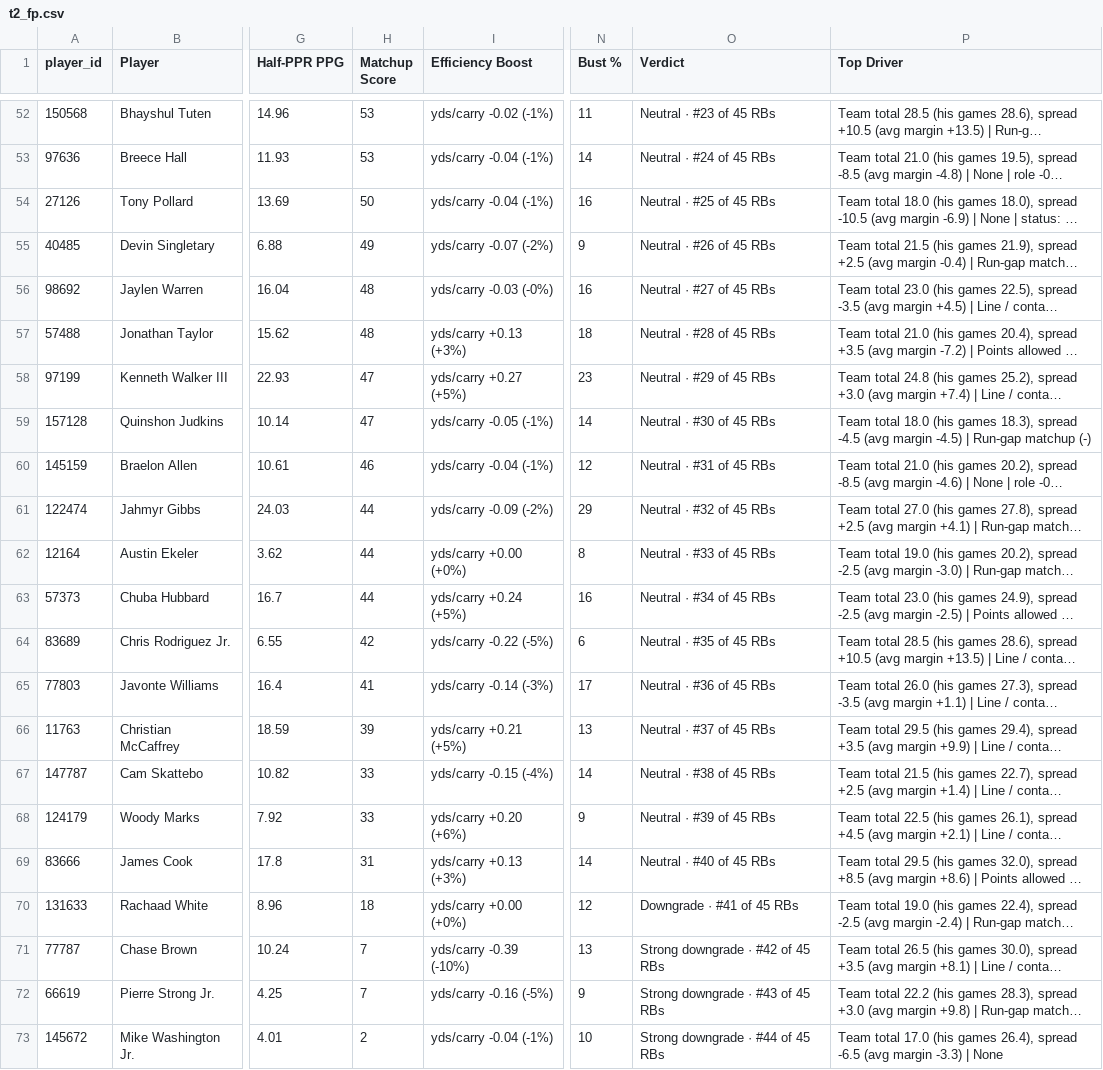
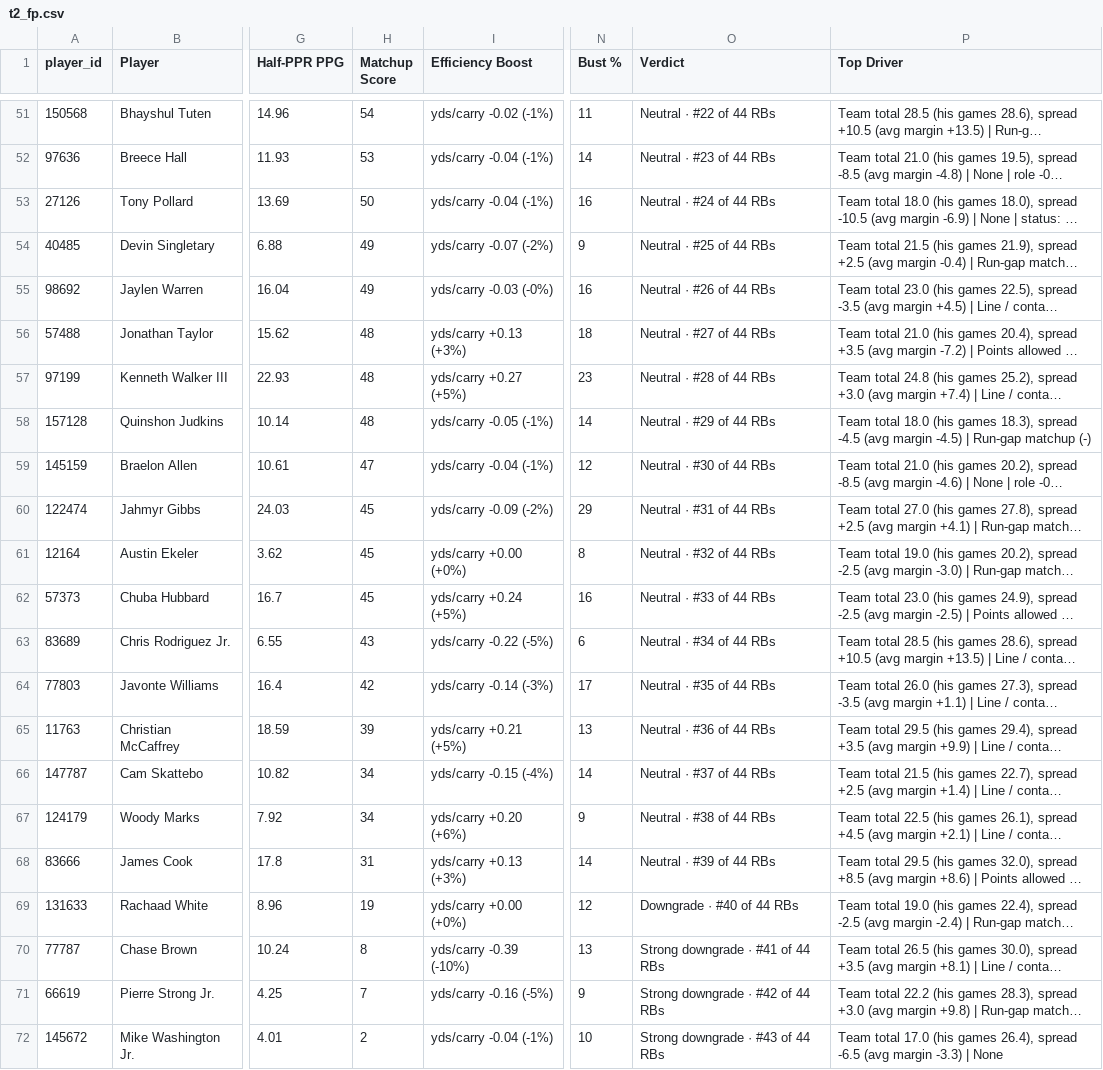
Before and after one commit to dhanani1/dwain-coverage-data, a CSV file: t2_fp.csv, drawn as a sheet; only a part is shown, gaps mark what is left out; long unchanged cells end in …; addresses are those after the commit; the diff covers the shown part only; the diff names each change by its address in the sheet, - before the commit and + after, or states it on an @@ line.

```diff
--- a/t2_fp.csv
+++ b/t2_fp.csv
-H51 (Matchup Score): 53
+H51 (Matchup Score): 54
-O51 (Verdict): Neutral · #23 of 45 RBs
+O51 (Verdict): Neutral · #22 of 44 RBs
-O52 (Verdict): Neutral · #24 of 45 RBs
+O52 (Verdict): Neutral · #23 of 44 RBs
-O53 (Verdict): Neutral · #25 of 45 RBs
+O53 (Verdict): Neutral · #24 of 44 RBs
-O54 (Verdict): Neutral · #26 of 45 RBs
+O54 (Verdict): Neutral · #25 of 44 RBs
-H55 (Matchup Score): 48
+H55 (Matchup Score): 49
-O55 (Verdict): Neutral · #27 of 45 RBs
+O55 (Verdict): Neutral · #26 of 44 RBs
-O56 (Verdict): Neutral · #28 of 45 RBs
+O56 (Verdict): Neutral · #27 of 44 RBs
-H57:H58 (Matchup Score): 47
+H57:H58 (Matchup Score): 48
-O57 (Verdict): Neutral · #29 of 45 RBs
+O57 (Verdict): Neutral · #28 of 44 RBs
-O58 (Verdict): Neutral · #30 of 45 RBs
+O58 (Verdict): Neutral · #29 of 44 RBs
-H59 (Matchup Score): 46
+H59 (Matchup Score): 47
-O59 (Verdict): Neutral · #31 of 45 RBs
+O59 (Verdict): Neutral · #30 of 44 RBs
-H60:H62 (Matchup Score): 44
+H60:H62 (Matchup Score): 45
-O60 (Verdict): Neutral · #32 of 45 RBs
+O60 (Verdict): Neutral · #31 of 44 RBs
-O61 (Verdict): Neutral · #33 of 45 RBs
+O61 (Verdict): Neutral · #32 of 44 RBs
-O62 (Verdict): Neutral · #34 of 45 RBs
+O62 (Verdict): Neutral · #33 of 44 RBs
-H63 (Matchup Score): 42
+H63 (Matchup Score): 43
-O63 (Verdict): Neutral · #35 of 45 RBs
+O63 (Verdict): Neutral · #34 of 44 RBs
-H64 (Matchup Score): 41
+H64 (Matchup Score): 42
-O64 (Verdict): Neutral · #36 of 45 RBs
+O64 (Verdict): Neutral · #35 of 44 RBs
-O65 (Verdict): Neutral · #37 of 45 RBs
+O65 (Verdict): Neutral · #36 of 44 RBs
-H66:H67 (Matchup Score): 33
+H66:H67 (Matchup Score): 34
-O66 (Verdict): Neutral · #38 of 45 RBs
+O66 (Verdict): Neutral · #37 of 44 RBs
-O67 (Verdict): Neutral · #39 of 45 RBs
+O67 (Verdict): Neutral · #38 of 44 RBs
-O68 (Verdict): Neutral · #40 of 45 RBs
+O68 (Verdict): Neutral · #39 of 44 RBs
-H69 (Matchup Score): 18
+H69 (Matchup Score): 19
-O69 (Verdict): Downgrade · #41 of 45 RBs
+O69 (Verdict): Downgrade · #40 of 44 RBs
-H70 (Matchup Score): 7
+H70 (Matchup Score): 8
-O70 (Verdict): Strong downgrade · #42 of 45 RBs
+O70 (Verdict): Strong downgrade · #41 of 44 RBs
-O71 (Verdict): Strong downgrade · #43 of 45 RBs
+O71 (Verdict): Strong downgrade · #42 of 44 RBs
-O72 (Verdict): Strong downgrade · #44 of 45 RBs
+O72 (Verdict): Strong downgrade · #43 of 44 RBs
```
Also changed, not shown: 1 added row, 1 removed row and 35 edited cells elsewhere in this file, 1 other file.
